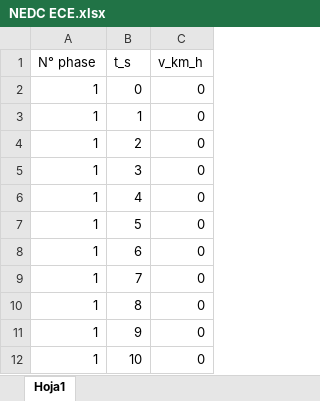
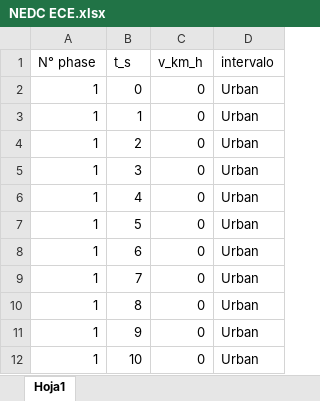
Before and after one commit to londonojavierdavid/RDE_Development, an Excel workbook: 03.Clasificacion/Other_cycles/NEDC ECE.xlsx, sheet Hoja1, drawn as a sheet; only a part is shown; values as stored, in another font and other column widths than the file's, no borders; charts and pictures not drawn; the diff names each change by its address in the sheet, - before the commit and + after, or states it on an @@ line.

```diff
--- a/03.Clasificacion/Other_cycles/NEDC ECE.xlsx (sheet Hoja1)
+++ b/03.Clasificacion/Other_cycles/NEDC ECE.xlsx (sheet Hoja1)
+column D (intervalo), rows 2-12: all Urban
```
Also changed, not shown: charts or pictures, 03.Clasificacion/Intervalos_poligonales/Interval_Rural_15042024.xlsx, 03.Clasificacion/Intervalos_poligonales/Interval_Urban_19042024.xlsx, 37 other files.
